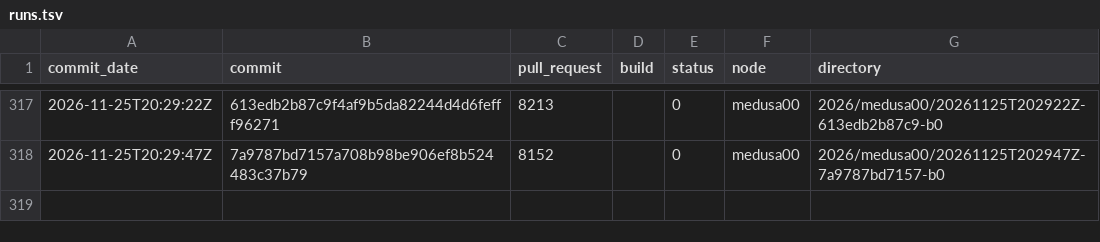
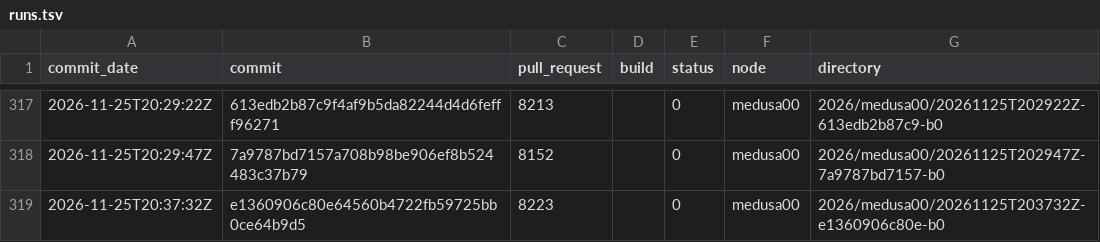
Before and after one commit to TheHPXProject/hpx-performance, a TSV file: runs.tsv, drawn as a sheet; only a part is shown, gaps mark what is left out; the diff names each change by its address in the sheet, - before the commit and + after, or states it on an @@ line.

```diff
--- a/runs.tsv
+++ b/runs.tsv
+row 319: 2026-11-25T20:37:32Z | e1360906c80e64560b4722fb59725bb0ce64b9d5 | 8223 |  | 0 | medusa00 | 2026/medusa00/20261125T203732Z-e1360906c80e-b0
```
Also changed, not shown: 31 other files.
